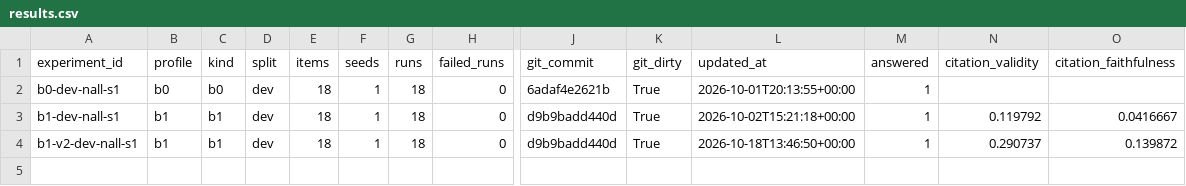
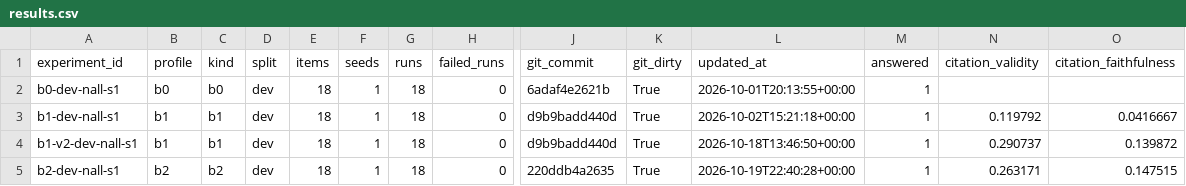
Before and after one commit to Sahal-Ansar/juris, a CSV file: eval/results/results.csv, drawn as a sheet; only a part is shown, gaps mark what is left out; rows hold the shown columns only; the diff names each change by its address in the sheet, - before the commit and + after, or states it on an @@ line.

Commit message:
Add baseline B2, compute-matched agent
- B1 draft, second search, critique-revise rounds to a token budget
- Dev on local 7B: 159k tokens/case vs B1's 20k; no clear quality gain
- Budget is an estimate of juris_full; recalibrate once the full pipeline runs

```diff
--- a/eval/results/results.csv
+++ b/eval/results/results.csv
+row 5: b2-dev-nall-s1 | b2 | b2 | dev | 18 | 1 | 18 | 0 | 220ddb4a2635 | True | 2026-10-19T22:40:28+00:00 | 1 | 0.263171 | 0.147515
```
Also changed, not shown: 10 other files.
